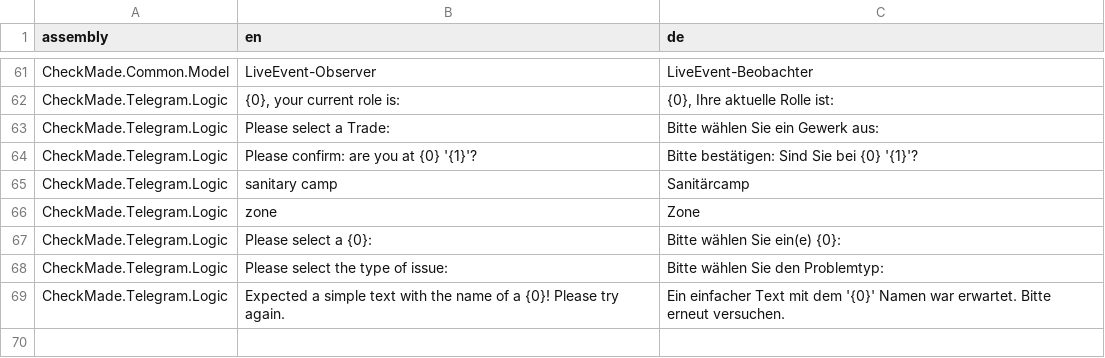
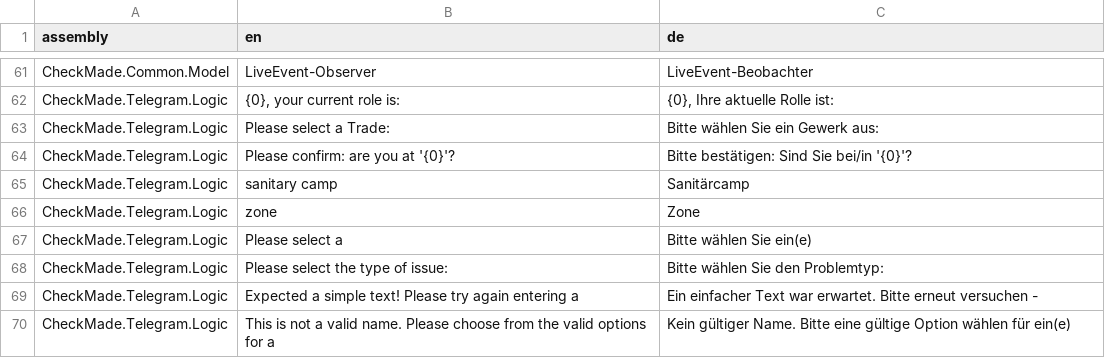
Before and after one commit to CheckMadeLtd/CheckMade, a TSV file: Src/CheckMade.Common.Utils/UiTranslation/TargetLanguages/de.tsv, drawn as a sheet; only a part is shown, gaps mark what is left out.

```diff
--- a/Src/CheckMade.Common.Utils/UiTranslation/TargetLanguages/de.tsv
+++ b/Src/CheckMade.Common.Utils/UiTranslation/TargetLanguages/de.tsv
@@ -63,7 +63,8 @@ CheckMade.Telegram.Logic	{0}, your current role is: 	{0}, Ihre aktuelle Rolle is
 CheckMade.Telegram.Logic	Please select a Trade:	Bitte wählen Sie ein Gewerk aus:
-CheckMade.Telegram.Logic	Please confirm: are you at {0} '{1}'?	Bitte bestätigen: Sind Sie bei {0} '{1}'?
+CheckMade.Telegram.Logic	Please confirm: are you at '{0}'?	Bitte bestätigen: Sind Sie bei/in '{0}'?
 CheckMade.Telegram.Logic	sanitary camp	Sanitärcamp
 CheckMade.Telegram.Logic	zone	Zone
-CheckMade.Telegram.Logic	Please select a {0}:	Bitte wählen Sie ein(e) {0}:
+CheckMade.Telegram.Logic	Please select a 	Bitte wählen Sie ein(e)
 CheckMade.Telegram.Logic	Please select the type of issue:	Bitte wählen Sie den Problemtyp:
-CheckMade.Telegram.Logic	Expected a simple text with the name of a {0}! Please try again.	Ein einfacher Text mit dem '{0}' Namen war erwartet. Bitte erneut versuchen.
+CheckMade.Telegram.Logic	Expected a simple text! Please try again entering a 	Ein einfacher Text war erwartet. Bitte erneut versuchen -
+CheckMade.Telegram.Logic	This is not a valid name. Please choose from the valid options for a 	Kein gültiger Name. Bitte eine gültige Option wählen für ein(e)
```
Also changed, not shown: 4 other files.
